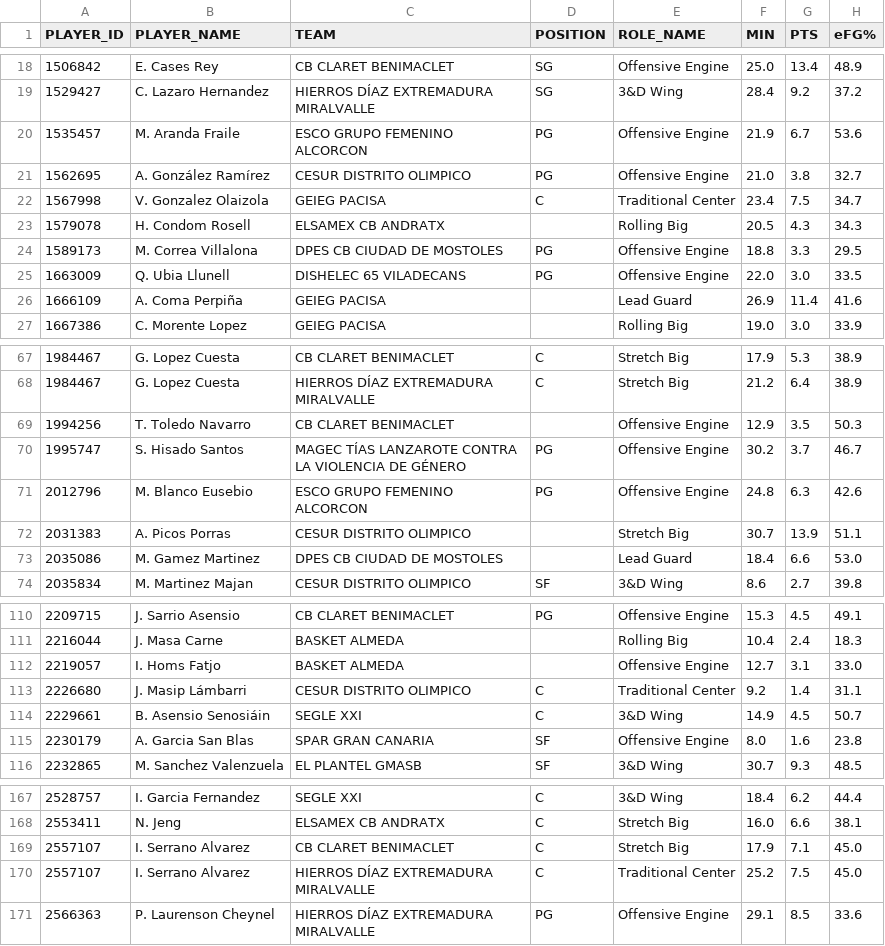
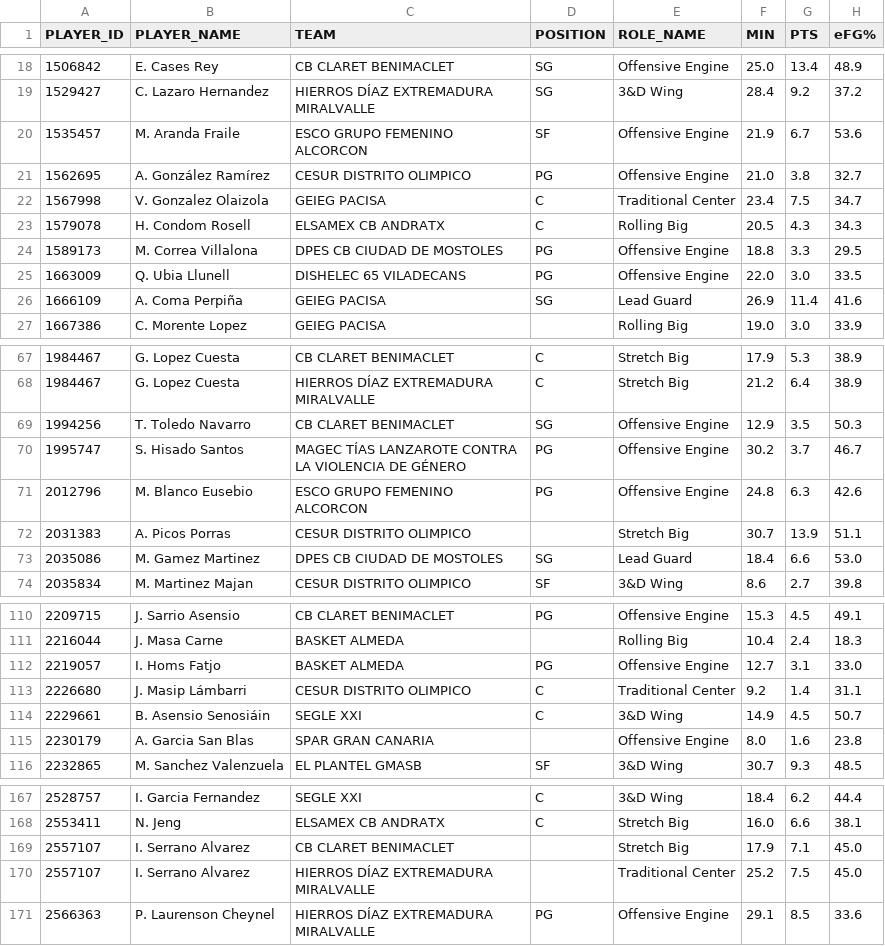
Before and after one commit to AnalyzingBasketball/API_FEB, a CSV file: data/PLAYER_ROLES_FINAL_2526_LF2.csv, drawn as a sheet; only a part is shown, gaps mark what is left out; the diff covers the shown part only; the diff names each change by its address in the sheet, - before the commit and + after, or states it on an @@ line.

```diff
--- a/data/PLAYER_ROLES_FINAL_2526_LF2.csv
+++ b/data/PLAYER_ROLES_FINAL_2526_LF2.csv
-D20 (POSITION): PG
+D20 (POSITION): SF
-D23 (POSITION): (empty)
+D23 (POSITION): C
-D26 (POSITION): (empty)
+D26 (POSITION): SG
-D69 (POSITION): (empty)
+D69 (POSITION): SG
-D73 (POSITION): (empty)
+D73 (POSITION): SG
-D112 (POSITION): (empty)
+D112 (POSITION): PG
-D115 (POSITION): SF
+D115 (POSITION): (empty)
-D169:D170 (POSITION): C
+D169:D170 (POSITION): (empty)
```
Also changed, not shown: 6 edited cells elsewhere in this file, data/CALENDAR_LFCHALLENGE_2526.csv, data/PLAYER_ROLES_FINAL_2526_LFENDESA.csv, 25 other files.
